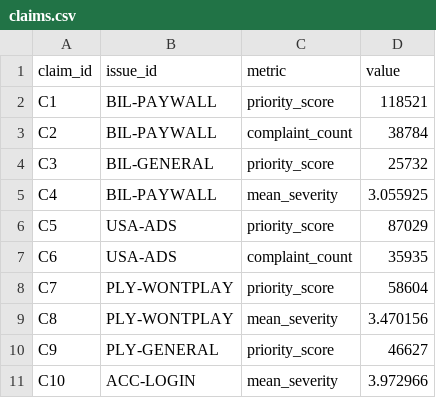
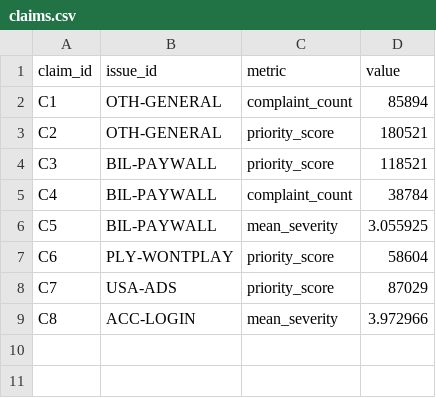
Before and after one commit to vmilare/spotify-insight-pipeline, a CSV file: grading/claims.csv, drawn as a sheet.

```diff
--- a/grading/claims.csv
+++ b/grading/claims.csv
@@ -1,11 +1,9 @@
 claim_id,issue_id,metric,value
-C1,BIL-PAYWALL,priority_score,118521
-C2,BIL-PAYWALL,complaint_count,38784
-C3,BIL-GENERAL,priority_score,25732
-C4,BIL-PAYWALL,mean_severity,3.055925
-C5,USA-ADS,priority_score,87029
-C6,USA-ADS,complaint_count,35935
-C7,PLY-WONTPLAY,priority_score,58604
-C8,PLY-WONTPLAY,mean_severity,3.470156
-C9,PLY-GENERAL,priority_score,46627
-C10,ACC-LOGIN,mean_severity,3.972966
+C1,OTH-GENERAL,complaint_count,85894
+C2,OTH-GENERAL,priority_score,180521
+C3,BIL-PAYWALL,priority_score,118521
+C4,BIL-PAYWALL,complaint_count,38784
+C5,BIL-PAYWALL,mean_severity,3.055925
+C6,PLY-WONTPLAY,priority_score,58604
+C7,USA-ADS,priority_score,87029
+C8,ACC-LOGIN,mean_severity,3.972966
```
Also changed, not shown: runs/analysis/spotify_reviews_18months/claims.csv, runs/spend_ledger.csv, 23 other files.
